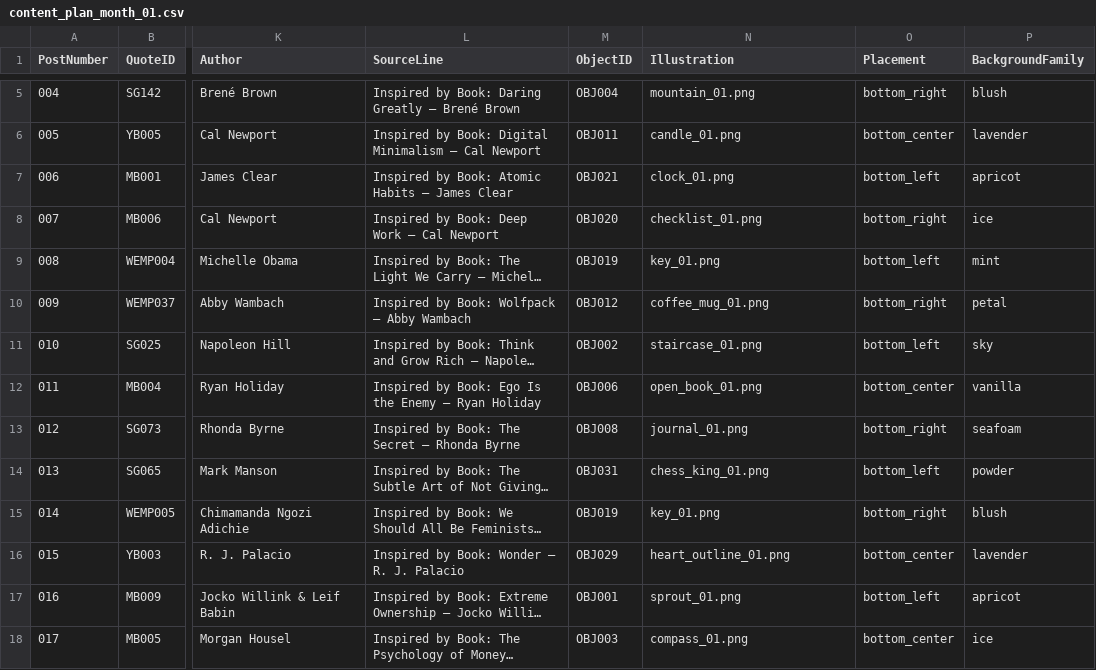
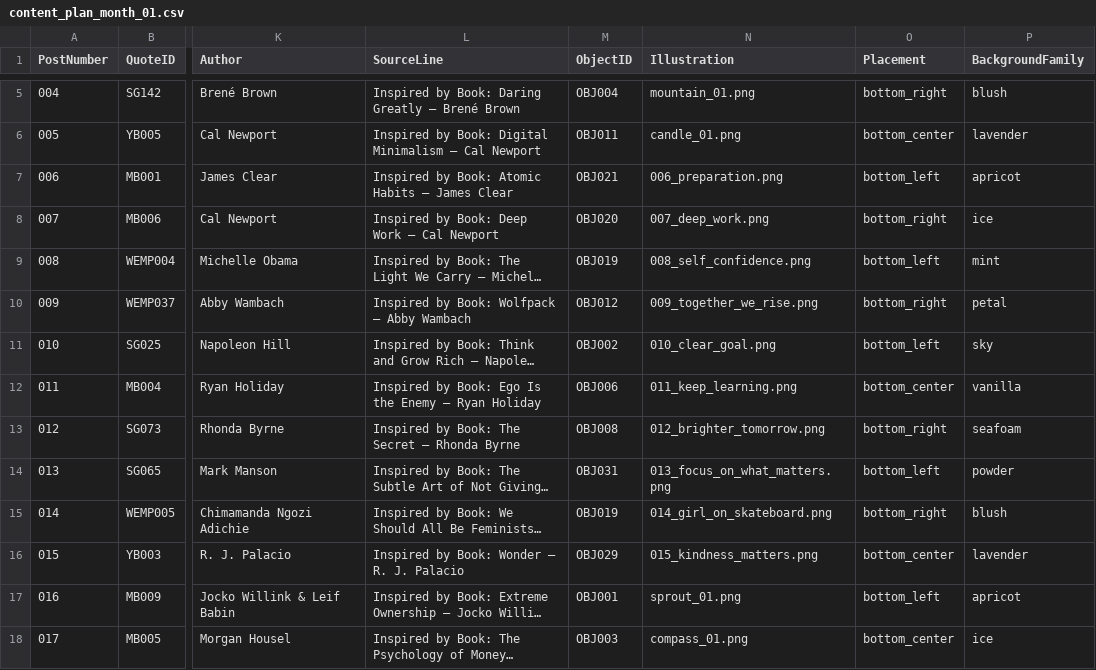
Before and after one commit to tkanchi/talksnwalks-agent, a CSV file: data/content_plan_month_01.csv, drawn as a sheet; only a part is shown, gaps mark what is left out; long unchanged cells end in …; the diff names each change by its address in the sheet, - before the commit and + after, or states it on an @@ line.

Commit message:
Map Posts 006-015 to approved watercolor illustrations

```diff
--- a/data/content_plan_month_01.csv
+++ b/data/content_plan_month_01.csv
-N7 (Illustration): clock_01.png
+N7 (Illustration): 006_preparation.png
-N8 (Illustration): checklist_01.png
+N8 (Illustration): 007_deep_work.png
-N9 (Illustration): key_01.png
+N9 (Illustration): 008_self_confidence.png
-N10 (Illustration): coffee_mug_01.png
+N10 (Illustration): 009_together_we_rise.png
-N11 (Illustration): staircase_01.png
+N11 (Illustration): 010_clear_goal.png
-N12 (Illustration): open_book_01.png
+N12 (Illustration): 011_keep_learning.png
-N13 (Illustration): journal_01.png
+N13 (Illustration): 012_brighter_tomorrow.png
-N14 (Illustration): chess_king_01.png
+N14 (Illustration): 013_focus_on_what_matters.png
-N15 (Illustration): key_01.png
+N15 (Illustration): 014_girl_on_skateboard.png
-N16 (Illustration): heart_outline_01.png
+N16 (Illustration): 015_kindness_matters.png
```
